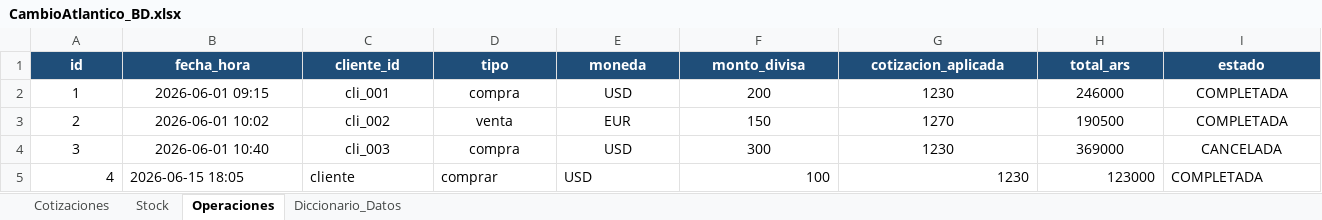
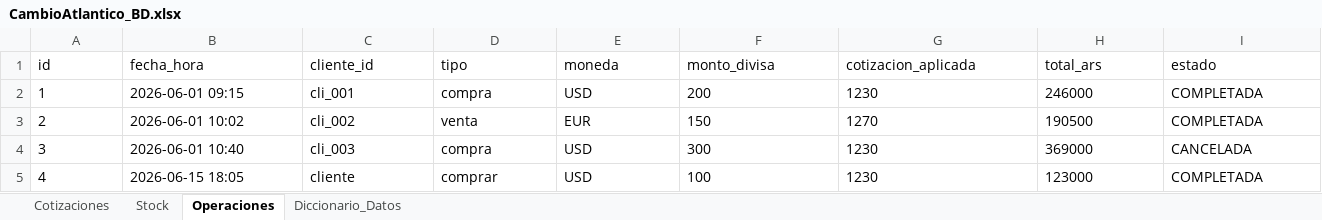
Before and after one commit to JuanJGimenez/TPI_OEM, an Excel workbook: CambioAtlantico_BD.xlsx, sheet Operaciones, drawn as a sheet; values as stored, in another font and other column widths than the file's, no borders; the diff names each change by its address in the sheet, - before the commit and + after, or states it on an @@ line.

```diff
--- a/CambioAtlantico_BD.xlsx (sheet Operaciones)
+++ b/CambioAtlantico_BD.xlsx (sheet Operaciones)
-A1:I4 alignment: center
+A1:I4 alignment: left
@@ A1:I1 fill: #1F4E79 → none, bold: on → off, text colour: #FFFFFF → black @@
-A5 alignment: right
+A5 alignment: left
-F5:H5 alignment: right
+F5:H5 alignment: left
```
Also changed, not shown: sheet Diccionario_Datos, sheet Cotizaciones, sheet Stock, 2 other files.
